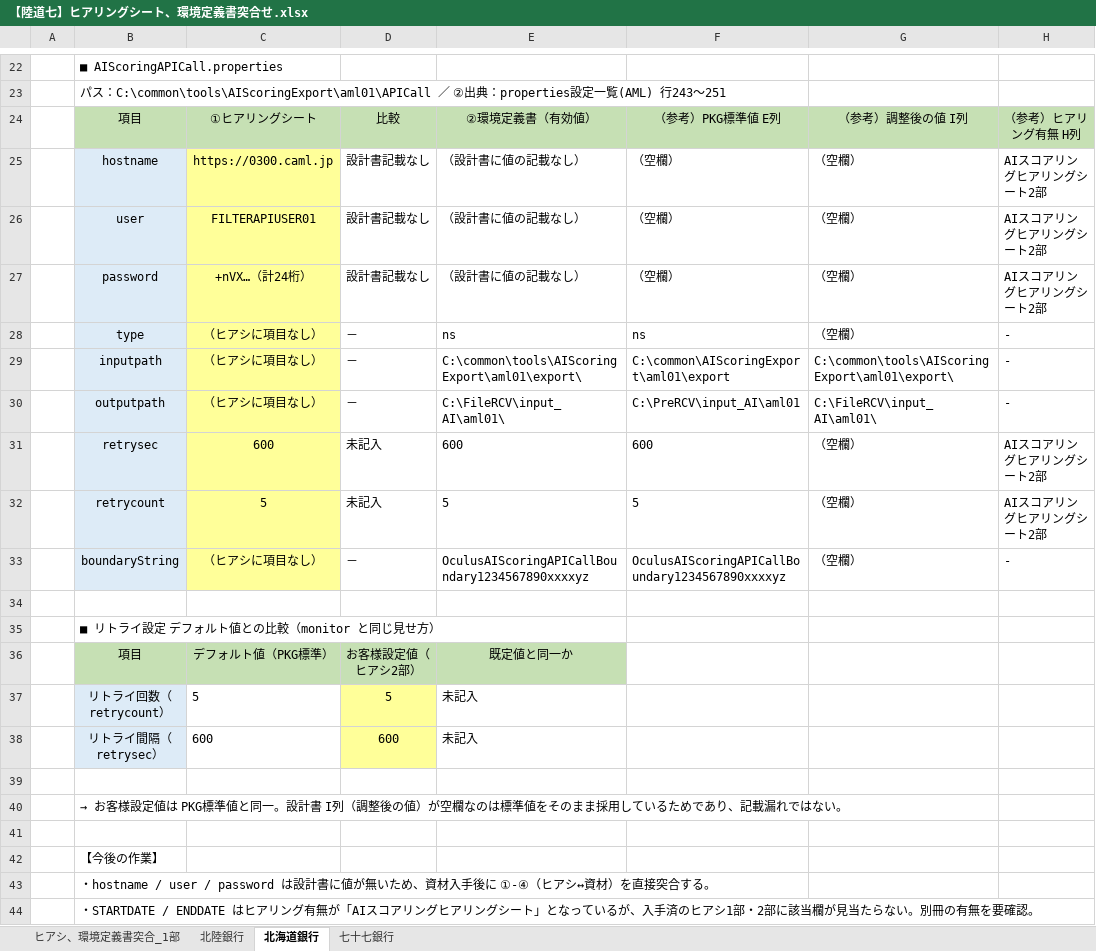
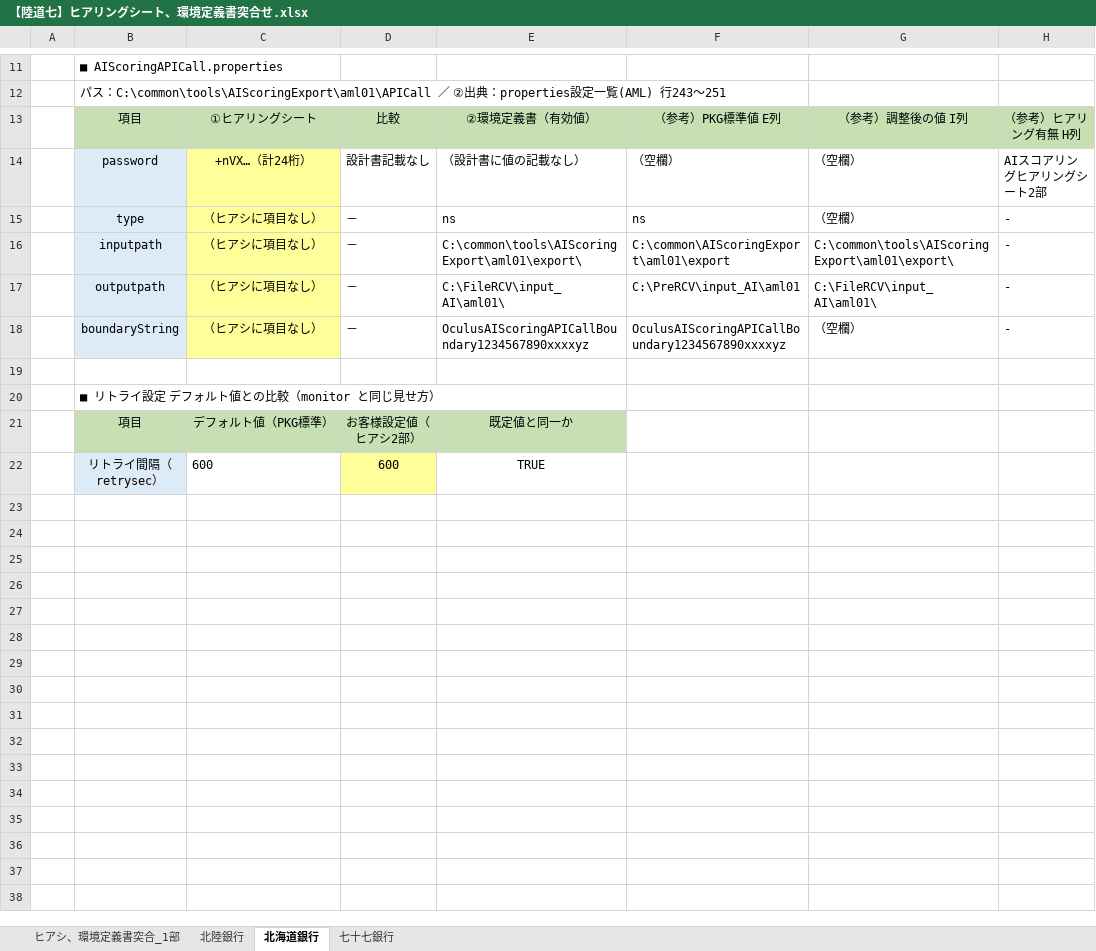
Before and after one commit to Sunqichao233/cif-testdata-generator, an Excel workbook: 横展開突合確認（filter）/成果物/【陸道七】ヒアリングシート、環境定義書突合せ.xlsx, sheet 北海道銀行, drawn as a sheet; only a part is shown, gaps mark what is left out; values as stored, in another font and other column widths than the file's, no borders; removed rows and columns are numbered as before the commit, all else as after; the diff covers the shown part only; the diff names each change by its address in the sheet, - before the commit and + after, or states it on an @@ line.

```diff
--- a/横展開突合確認（filter）/成果物/【陸道七】ヒアリングシート、環境定義書突合せ.xlsx (sheet 北海道銀行)
+++ b/横展開突合確認（filter）/成果物/【陸道七】ヒアリングシート、環境定義書突合せ.xlsx (sheet 北海道銀行)
-row 25:  | hostname | https://0300.caml.jp | 設計書記載なし | （設計書に値の記載なし） | （空欄） | （空欄） | AIスコアリングヒアリングシート2部
-row 26:  | user | FILTERAPIUSER01 | 設計書記載なし | （設計書に値の記載なし） | （空欄） | （空欄） | AIスコアリングヒアリングシート2部
-row 31:  | retrysec | 600 | 未記入 | 600 | 600 | （空欄） | AIスコアリングヒアリングシート2部
-row 32:  | retrycount | 5 | 未記入 | 5 | 5 | （空欄） | AIスコアリングヒアリングシート2部
-row 37:  | リトライ回数（retrycount） | 5 | 5 | 未記入
-E22: 未記入
+E22: TRUE
-E22 alignment: left
+E22 alignment: center
-row 39: (empty)
-row 40:  | → お客様設定値は PKG標準値と同一。設計書 I列（調整後の値）が空欄なのは標準値をそのまま採用しているためであり、記載漏れではない。
-row 41: (empty)
-row 42:  | 【今後の作業】
-row 43:  | ・hostname / user / password は設計書に値が無いため、資材入手後に ①-④（ヒアシ↔資材）を直接突合する。
-row 44:  | ・STARTDATE / ENDDATE はヒアリング有無が「AIスコアリングヒアリングシート」となっているが、入手済のヒアシ1部・2部に該当欄が見当たらない。別冊の有無を要確認。
```
Also changed, not shown: 11 removed rows, 1 edited cell and cell formats elsewhere in this sheet, sheet ヒアシ、環境定義書突合_1部, sheet 北陸銀行, sheet 七十七銀行, 1 other file.
